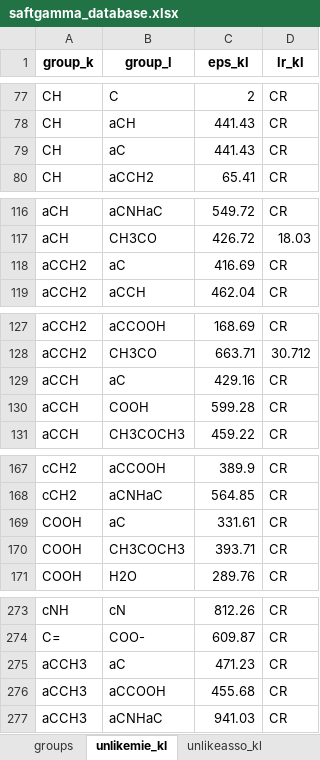
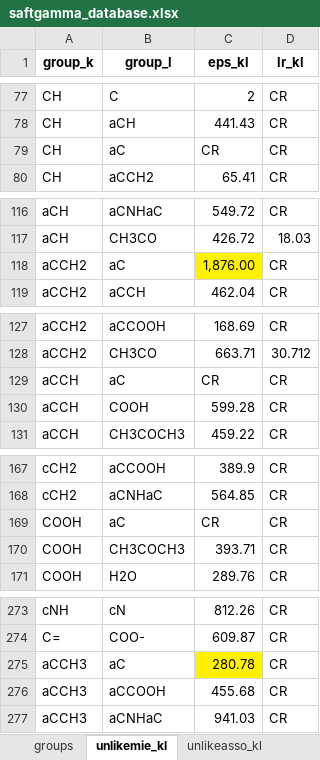
Before and after one commit to diegozd/sgtpy, an Excel workbook: sgtpy/database/saftgamma_database.xlsx, sheet unlikemie_kl, drawn as a sheet; only a part is shown, gaps mark what is left out; values as stored, in another font and other column widths than the file's, no borders; the diff covers the shown part only; the diff names each change by its address in the sheet, - before the commit and + after, or states it on an @@ line.

```diff
--- a/sgtpy/database/saftgamma_database.xlsx (sheet unlikemie_kl)
+++ b/sgtpy/database/saftgamma_database.xlsx (sheet unlikemie_kl)
-C79 (eps_kl): 441.43
+C79 (eps_kl): CR
-C118 (eps_kl): 416.69
+C118 (eps_kl): 1,876.00
-C118 fill: none
+C118 fill: #FFF200
-C129 (eps_kl): 429.16
+C129 (eps_kl): CR
-C169 (eps_kl): 331.61
+C169 (eps_kl): CR
-C275 (eps_kl): 471.23
+C275 (eps_kl): 280.78
-C275 fill: none
+C275 fill: #FFF200
```
Also changed, not shown: 12 edited cells and cell formats elsewhere in this sheet, sheet groups, other sheet tabs, 2 other files.
